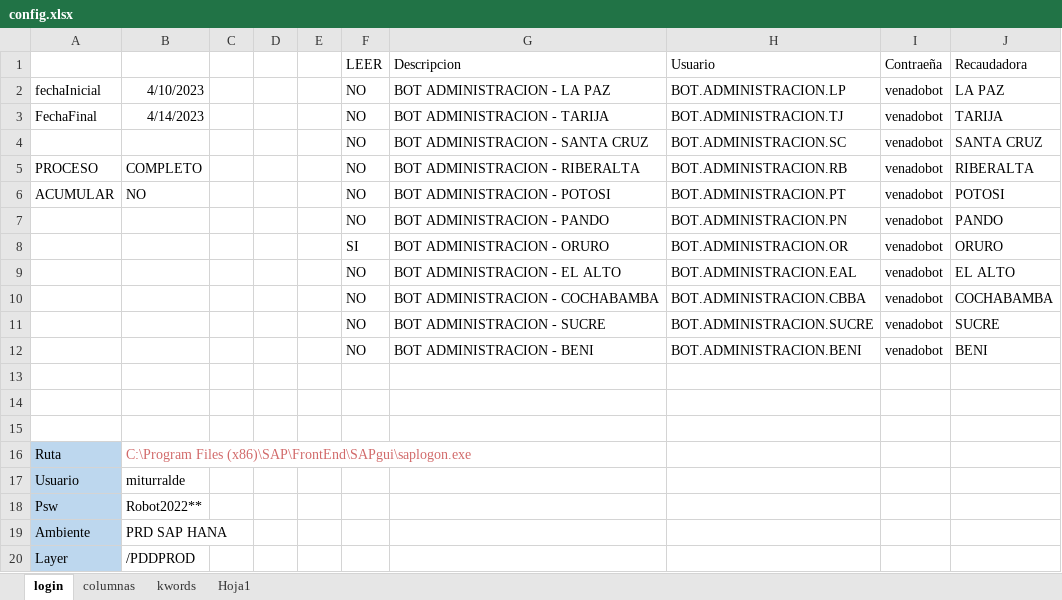
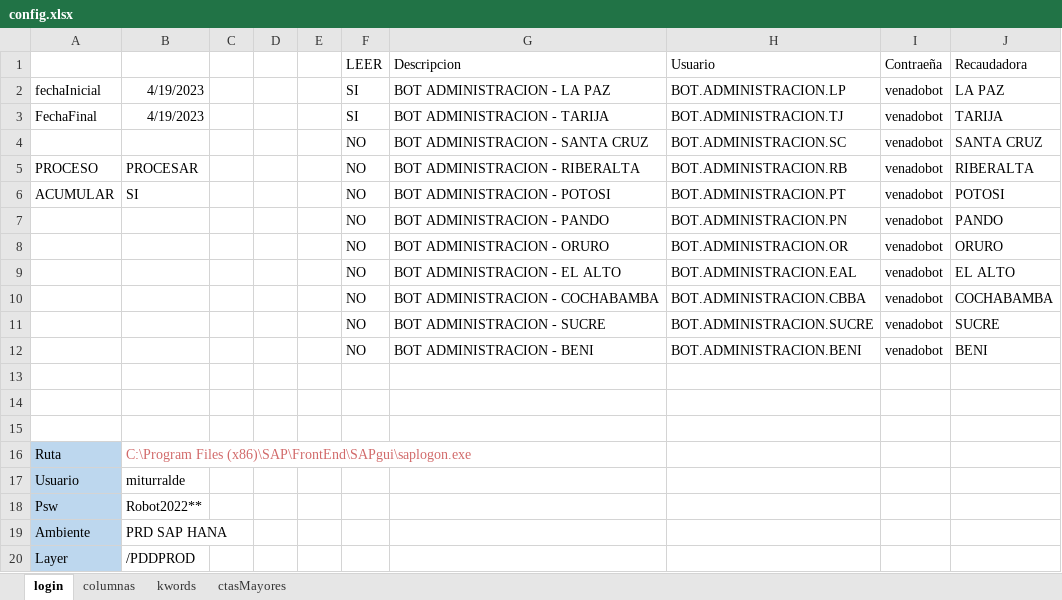
Before and after one commit to danielichis/bot4, an Excel workbook: config.xlsx, sheet login, drawn as a sheet; values as stored, in another font and other column widths than the file's, no borders; the diff names each change by its address in the sheet, - before the commit and + after, or states it on an @@ line.

```diff
--- a/config.xlsx (sheet login)
+++ b/config.xlsx (sheet login)
-sheet tab: Hoja1
+sheet tab: ctasMayores
-B2: 4/10/2023
+B2: 4/19/2023
-F2:F3 (LEER): NO
+F2:F3 (LEER): SI
-B3: 4/14/2023
+B3: 4/19/2023
-B5: COMPLETO
+B5: PROCESAR
-B6: NO
+B6: SI
-F8 (LEER): SI
+F8 (LEER): NO
```
Also changed, not shown: sheet columnas, 37 other files.
